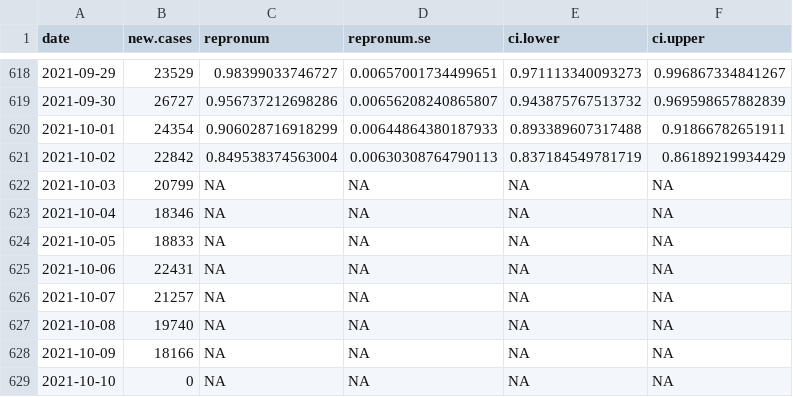
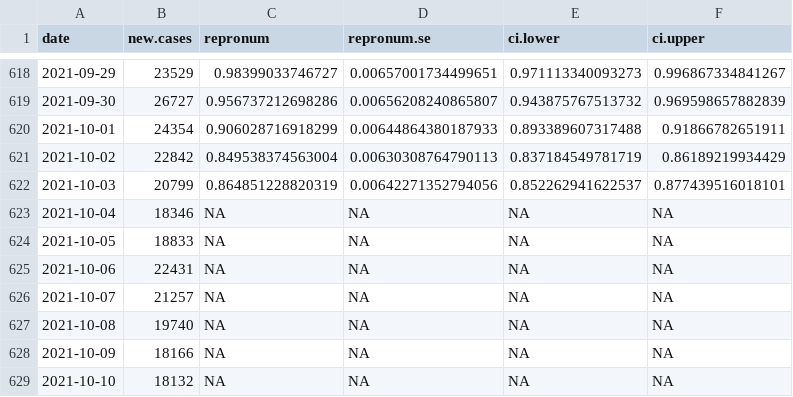
Before and after one commit to Stochastik-TU-Ilmenau/COVID-19, a CSV file: data/estimates/India_JHU_R.csv, drawn as a sheet; only a part is shown, gaps mark what is left out.

```diff
--- a/data/estimates/India_JHU_R.csv
+++ b/data/estimates/India_JHU_R.csv
@@ -621,3 +621,3 @@
 2021-10-02,22842,0.849538374563004,0.00630308764790113,0.837184549781719,0.86189219934429
-2021-10-03,20799,NA,NA,NA,NA
+2021-10-03,20799,0.864851228820319,0.00642271352794056,0.852262941622537,0.877439516018101
 2021-10-04,18346,NA,NA,NA,NA
@@ -628,2 +628,2 @@
 2021-10-09,18166,NA,NA,NA,NA
-2021-10-10,0,NA,NA,NA,NA
+2021-10-10,18132,NA,NA,NA,NA
```
Also changed, not shown: data/estimates/World_JHU_R.csv, 3 other files.
